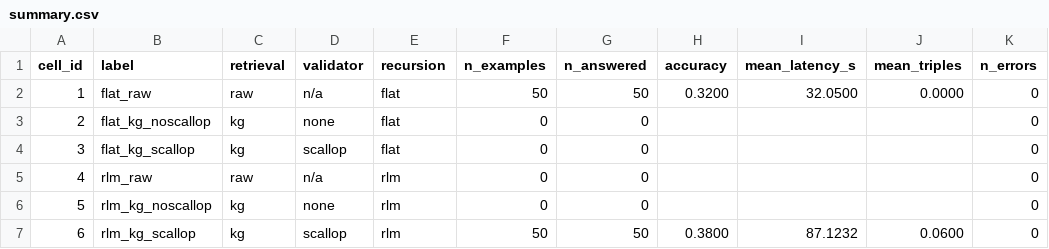
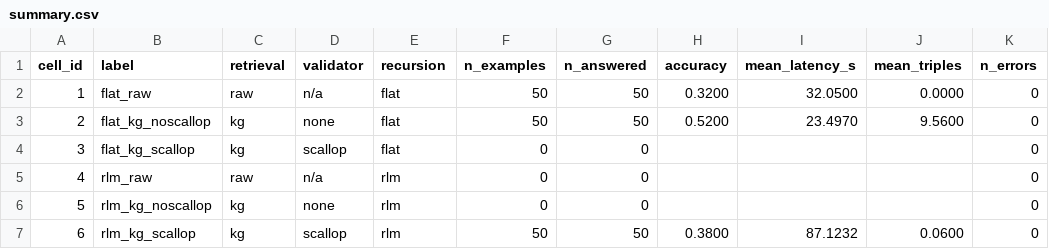
Before and after one commit to ArS377/Memorize-Fast-and-Slow, a CSV file: results/summary.csv, drawn as a sheet.

Commit message:
Add cell2 KG results

```diff
--- a/results/summary.csv
+++ b/results/summary.csv
@@ -2,3 +2,3 @@ cell_id,label,retrieval,validator,recursion,n_examples,n_answered,accuracy,mean_
 1,flat_raw,raw,n/a,flat,50,50,0.3200,32.0500,0.0000,0
-2,flat_kg_noscallop,kg,none,flat,0,0,,,,0
+2,flat_kg_noscallop,kg,none,flat,50,50,0.5200,23.4970,9.5600,0
 3,flat_kg_scallop,kg,scallop,flat,0,0,,,,0
```
Also changed, not shown: 7 other files.
